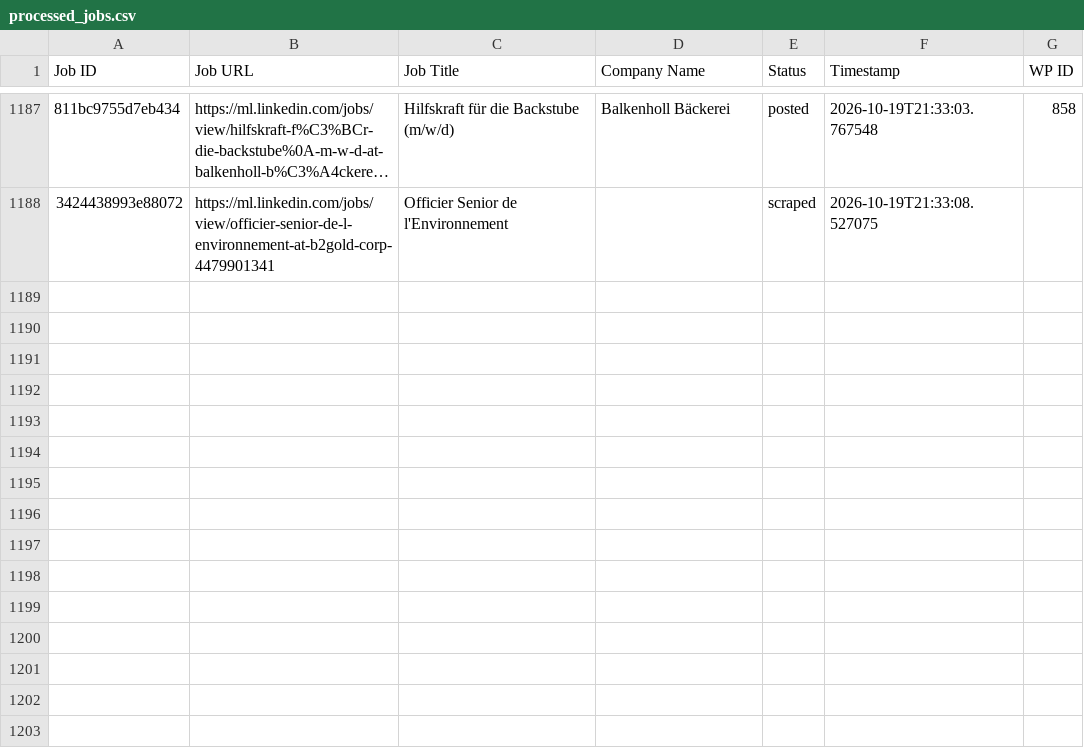
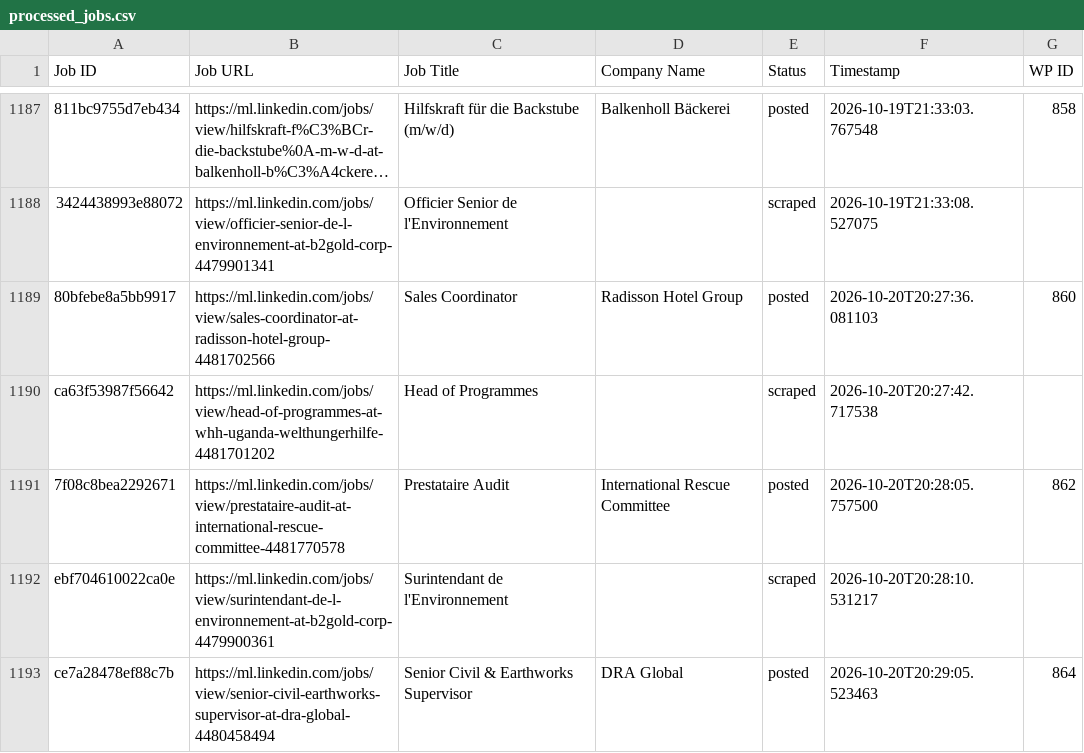
Before and after one commit to innovationinc2000/ml, a CSV file: processed_jobs.csv, drawn as a sheet; only a part is shown, gaps mark what is left out; long unchanged cells end in …; the diff names each change by its address in the sheet, - before the commit and + after, or states it on an @@ line.

```diff
--- a/processed_jobs.csv
+++ b/processed_jobs.csv
+row 1189: 80bfebe8a5bb9917 | https://ml.linkedin.com/jobs/view/sales-coordinator-at-radisson-hotel-group-4481702566 | Sales Coordinator | Radisson Hotel Group | posted | 2026-10-20T20:27:36.081103 | 860
+row 1190: ca63f53987f56642 | https://ml.linkedin.com/jobs/view/head-of-programmes-at-whh-uganda-welthungerhilfe-4481701202 | Head of Programmes |  | scraped | 2026-10-20T20:27:42.717538
+row 1191: 7f08c8bea2292671 | https://ml.linkedin.com/jobs/view/prestataire-audit-at-international-rescue-committee-4481770578 | Prestataire Audit | International Rescue Committee | posted | 2026-10-20T20:28:05.757500 | 862
+row 1192: ebf704610022ca0e | https://ml.linkedin.com/jobs/view/surintendant-de-l-environnement-at-b2gold-corp-4479900361 | Surintendant de l'Environnement |  | scraped | 2026-10-20T20:28:10.531217
+row 1193: ce7a28478ef88c7b | https://ml.linkedin.com/jobs/view/senior-civil-earthworks-supervisor-at-dra-global-4480458494 | Senior Civil & Earthworks Supervisor | DRA Global | posted | 2026-10-20T20:29:05.523463 | 864
```
